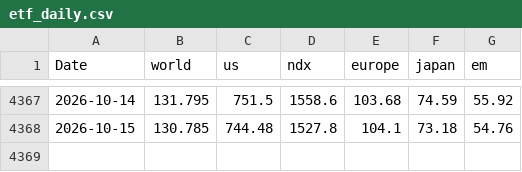
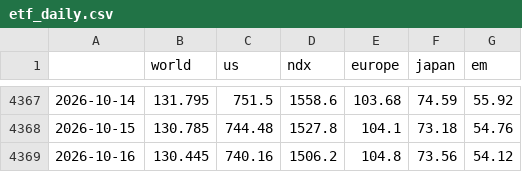
Before and after one commit to vkrtti/signal500cld, a CSV file: research_data/etf_daily.csv, drawn as a sheet; only a part is shown, gaps mark what is left out; the diff names each change by its address in the sheet, - before the commit and + after, or states it on an @@ line.

```diff
--- a/research_data/etf_daily.csv
+++ b/research_data/etf_daily.csv
-A1: Date
+A1: (empty)
+row 4369: 2026-10-16 | 130.445 | 740.16 | 1506.2 | 104.8 | 73.56 | 54.12
```
Also changed, not shown: 23 other files.
